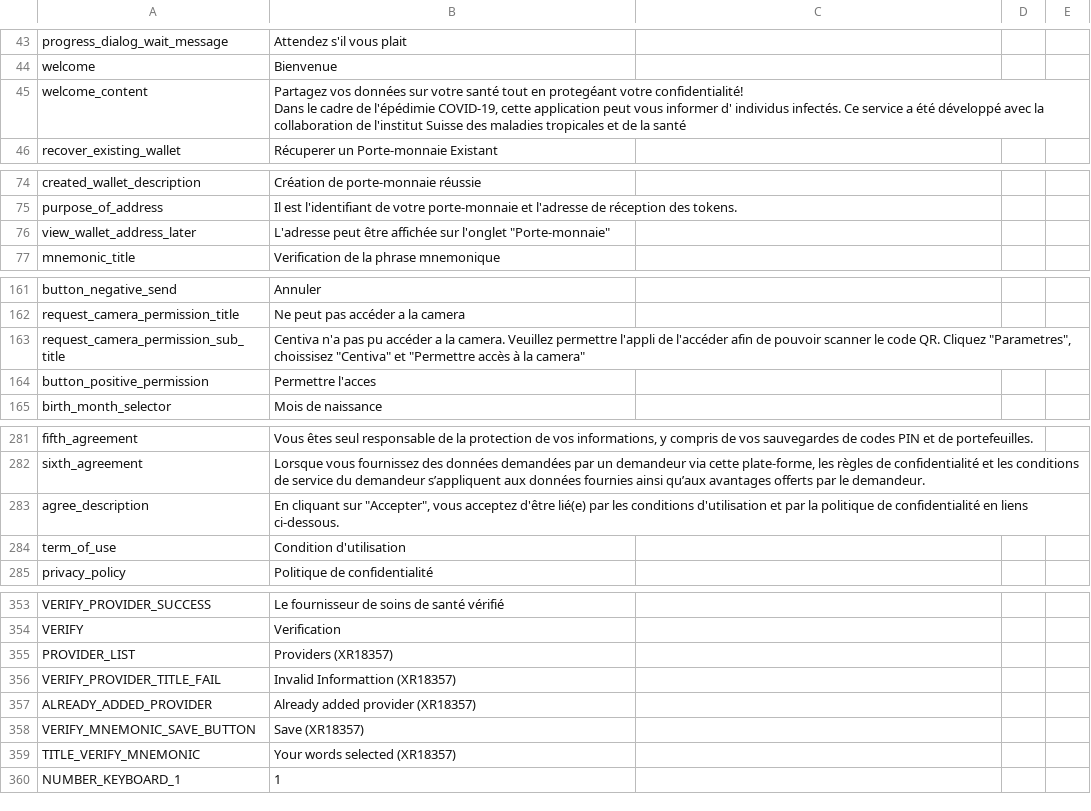
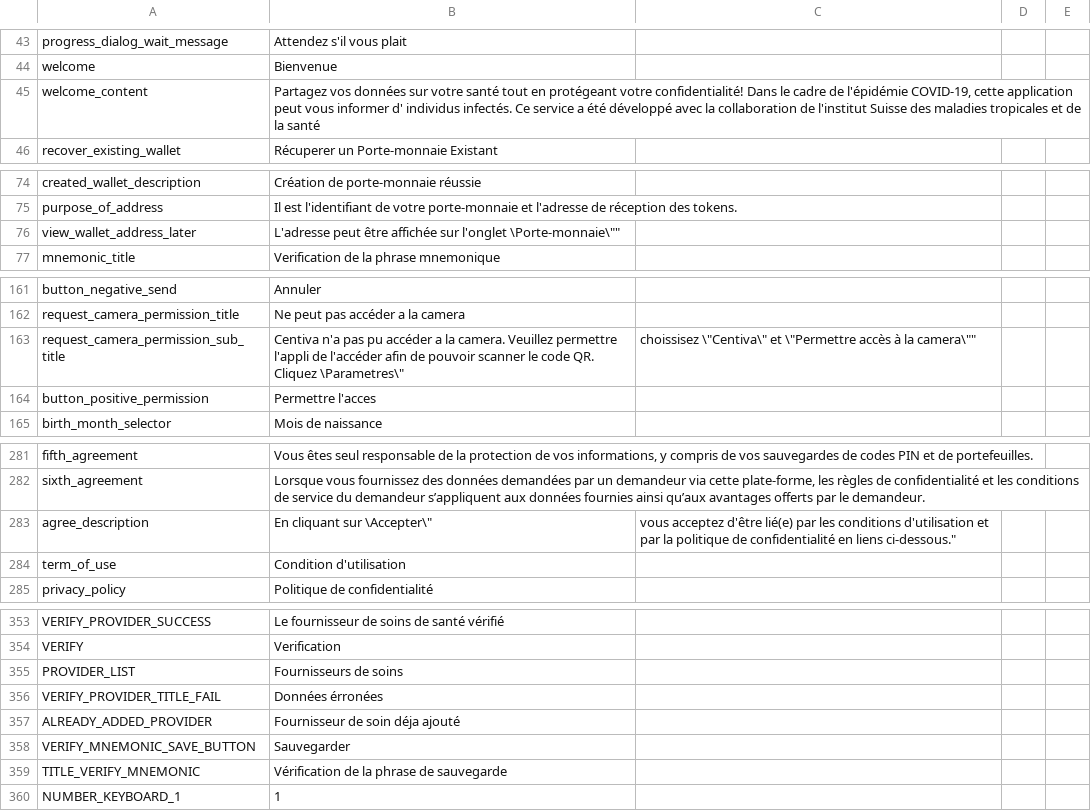
Before and after one commit to CentivaHealth/centiva-translations, a CSV file: fr.csv, drawn as a sheet; only a part is shown, gaps mark what is left out; the diff covers the shown part only.

Commit message:
Update fr.csv (POEditor.com)

```diff
--- a/fr.csv
+++ b/fr.csv
@@ -45,4 +44,3 @@ progress_dialog_wait_message,"Attendez s'il vous plait",,,
 welcome,Bienvenue,,,
-welcome_content,"Partagez vos données sur votre santé tout en protegéant votre confidentialité!
-Dans le cadre de l'épédimie COVID-19, cette application peut vous informer  d' individus infectés. Ce service a été développé avec la collaboration de l'institut Suisse des maladies tropicales et de la santé",,,
+welcome_content,"Partagez vos données sur votre santé tout en protégeant votre confidentialité! Dans le cadre de l'épidémie COVID-19, cette application peut vous informer  d' individus infectés. Ce service a été développé avec la collaboration de l'institut Suisse des maladies tropicales et de la santé",,,
 recover_existing_wallet,"Récuperer un Porte-monnaie Existant",,,
@@ -77,3 +75,3 @@ created_wallet_description,"Création de porte-monnaie réussie",,,
 purpose_of_address,"Il est l'identifiant de votre porte-monnaie et l'adresse de réception des tokens.",,,
-view_wallet_address_later,"L'adresse peut être affichée sur l'onglet ""Porte-monnaie""",,,
+view_wallet_address_later,"L'adresse peut être affichée sur l'onglet \"Porte-monnaie\"",,,
 mnemonic_title,"Verification de la phrase mnemonique",,,
@@ -164,3 +162,3 @@ button_negative_send,Annuler,,,
 request_camera_permission_title,"Ne peut pas accéder a la camera",,,
-request_camera_permission_sub_title,"Centiva n'a pas pu accéder a la camera. Veuillez permettre l'appli de l'accéder afin de pouvoir scanner le code QR. Cliquez ""Parametres"", choissisez ""Centiva"" et ""Permettre accès à la camera""",,,
+request_camera_permission_sub_title,"Centiva n'a pas pu accéder a la camera. Veuillez permettre l'appli de l'accéder afin de pouvoir scanner le code QR. Cliquez \"Parametres\", choissisez \"Centiva\" et \"Permettre accès à la camera\"",,,
 button_positive_permission,"Permettre l'acces",,,
@@ -284,3 +282,3 @@ fifth_agreement,"Vous êtes seul responsable de la protection de vos information
 sixth_agreement,"Lorsque vous fournissez des données demandées par un demandeur via cette plate-forme, les règles de confidentialité et les conditions de service du demandeur s’appliquent aux données fournies ainsi qu’aux avantages offerts par le demandeur.",,,
-agree_description,"En cliquant sur ""Accepter"", vous acceptez d'être lié(e) par les conditions d'utilisation et par la politique de confidentialité en liens ci-dessous.",,,
+agree_description,"En cliquant sur \"Accepter\", vous acceptez d'être lié(e) par les conditions d'utilisation et par la politique de confidentialité en liens ci-dessous.",,,
 term_of_use,"Condition d'utilisation",,,
@@ -356,7 +354,7 @@ VERIFY_PROVIDER_SUCCESS,"Le fournisseur de soins de santé vérifié",,,
 VERIFY,Verification,,,
-PROVIDER_LIST,"Providers (XR18357)",,,
-VERIFY_PROVIDER_TITLE_FAIL,"Invalid Informattion (XR18357)",,,
-ALREADY_ADDED_PROVIDER,"Already added provider (XR18357)",,,
-VERIFY_MNEMONIC_SAVE_BUTTON,"Save (XR18357)",,,
-TITLE_VERIFY_MNEMONIC,"Your words selected (XR18357)",,,
+PROVIDER_LIST,"Fournisseurs de soins",,,
+VERIFY_PROVIDER_TITLE_FAIL,"Données érronées",,,
+ALREADY_ADDED_PROVIDER,"Fournisseur de soin déja ajouté",,,
+VERIFY_MNEMONIC_SAVE_BUTTON,Sauvegarder,,,
+TITLE_VERIFY_MNEMONIC,"Vérification de la phrase de sauvegarde",,,
 NUMBER_KEYBOARD_1,1,,,
```
Also changed, not shown: 2 edited cells elsewhere in this file.
